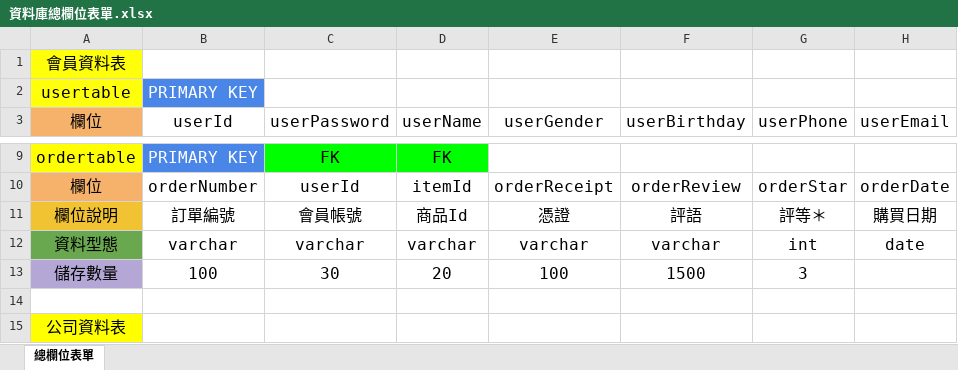
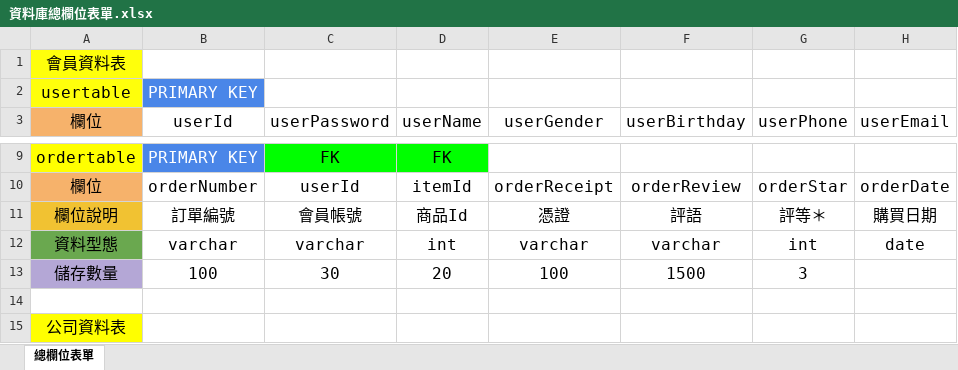
Before and after one commit to Krivsis/database, an Excel workbook: 資料/資料庫總欄位表單.xlsx, sheet 總欄位表單, drawn as a sheet; only a part is shown, gaps mark what is left out; values as stored, in another font and other column widths than the file's, no borders; charts and pictures not drawn; the diff names each change by its address in the sheet, - before the commit and + after, or states it on an @@ line.

Commit message:
Add files via upload

```diff
--- a/資料/資料庫總欄位表單.xlsx (sheet 總欄位表單)
+++ b/資料/資料庫總欄位表單.xlsx (sheet 總欄位表單)
-D12 (userName): varchar
+D12 (userName): int
```
